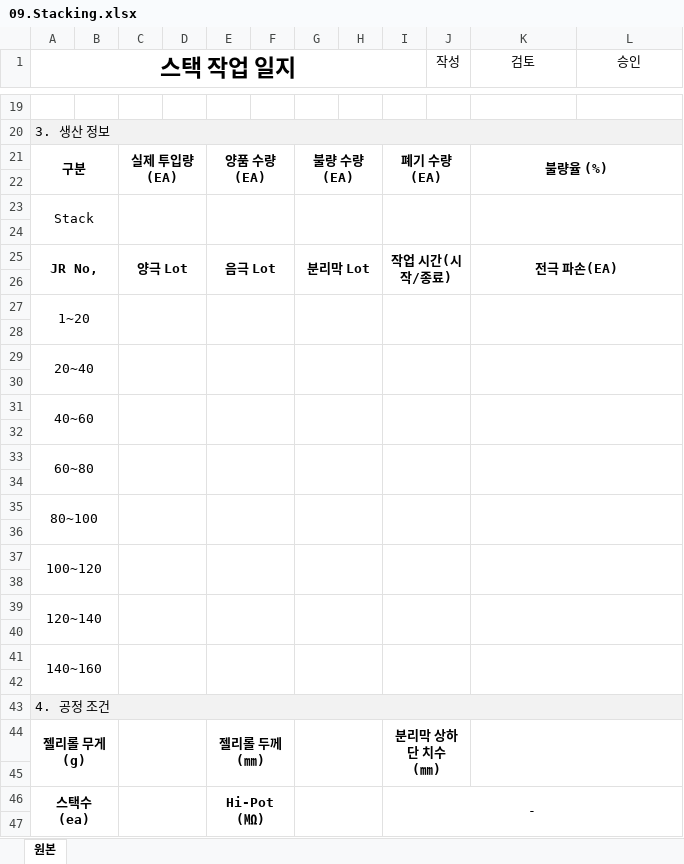
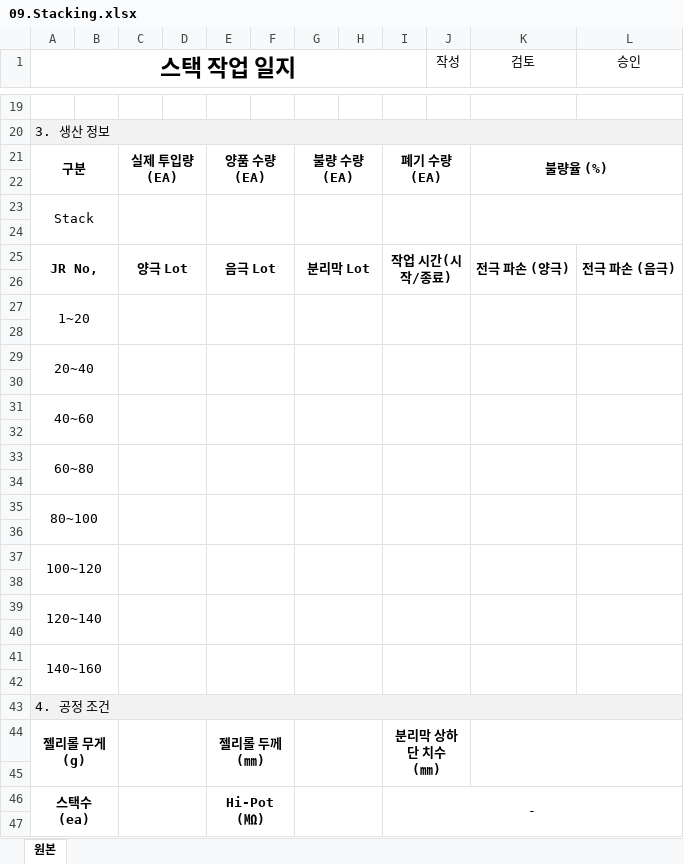
Before and after one commit to euro-cell/MES_BE, an Excel workbook: src/assets/worklog/09.Stacking.xlsx, sheet 원본, drawn as a sheet; only a part is shown, gaps mark what is left out; values as stored, in another font and other column widths than the file's, no borders; the diff names each change by its address in the sheet, - before the commit and + after, or states it on an @@ line.

```diff
--- a/src/assets/worklog/09.Stacking.xlsx (sheet 원본)
+++ b/src/assets/worklog/09.Stacking.xlsx (sheet 원본)
-K25 (검토): 전극 파손(EA)
+K25 (검토): 전극 파손 (양극)
-K25:L26 merged
+K25:K26 merged
-L25 (승인): (empty)
+L25 (승인): 전극 파손 (음극)
+L25:L26 merged
-K27:L28 merged
+K27:K28 merged
+L27:L28 merged
-K29:L30 merged
+K29:K30 merged
+L29:L30 merged
-K31:L32 merged
+K31:K32 merged
+L31:L32 merged
-K33:L34 merged
+K33:K34 merged
+L33:L34 merged
-K35:L36 merged
+K35:K36 merged
+L35:L36 merged
-K37:L38 merged
+K37:K38 merged
+L37:L38 merged
-K39:L40 merged
+K39:K40 merged
+L39:L40 merged
-K41:L42 merged
+K41:K42 merged
+L41:L42 merged
```
Also changed, not shown: 5 other files.
